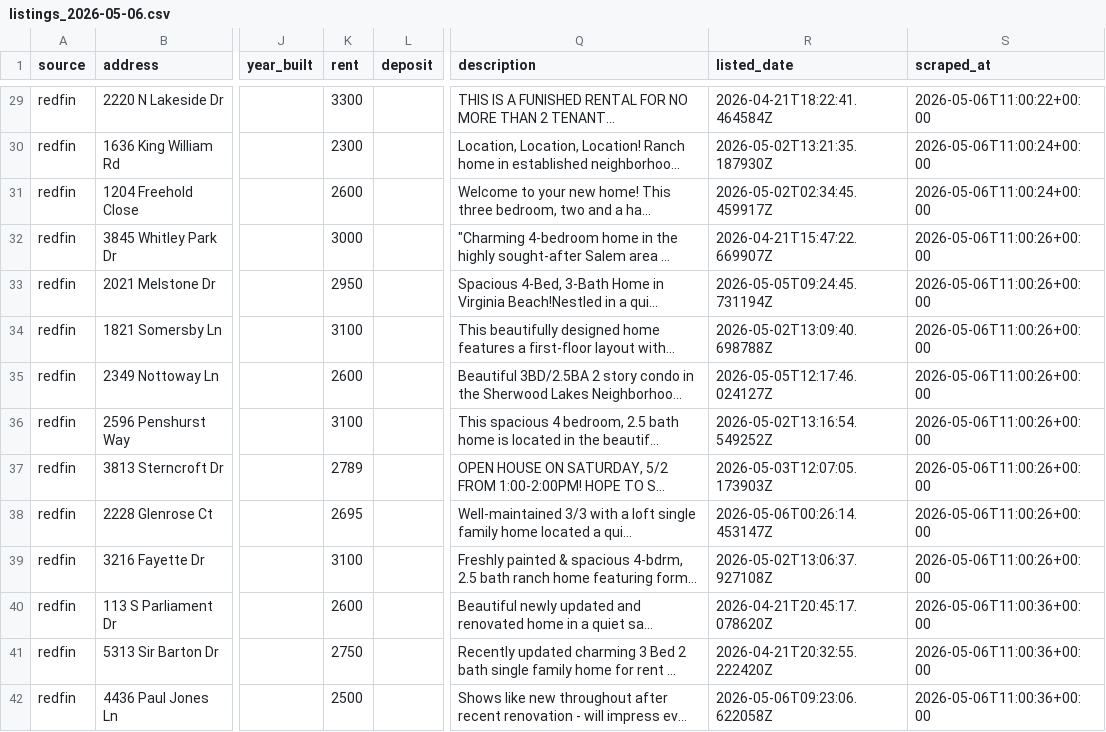
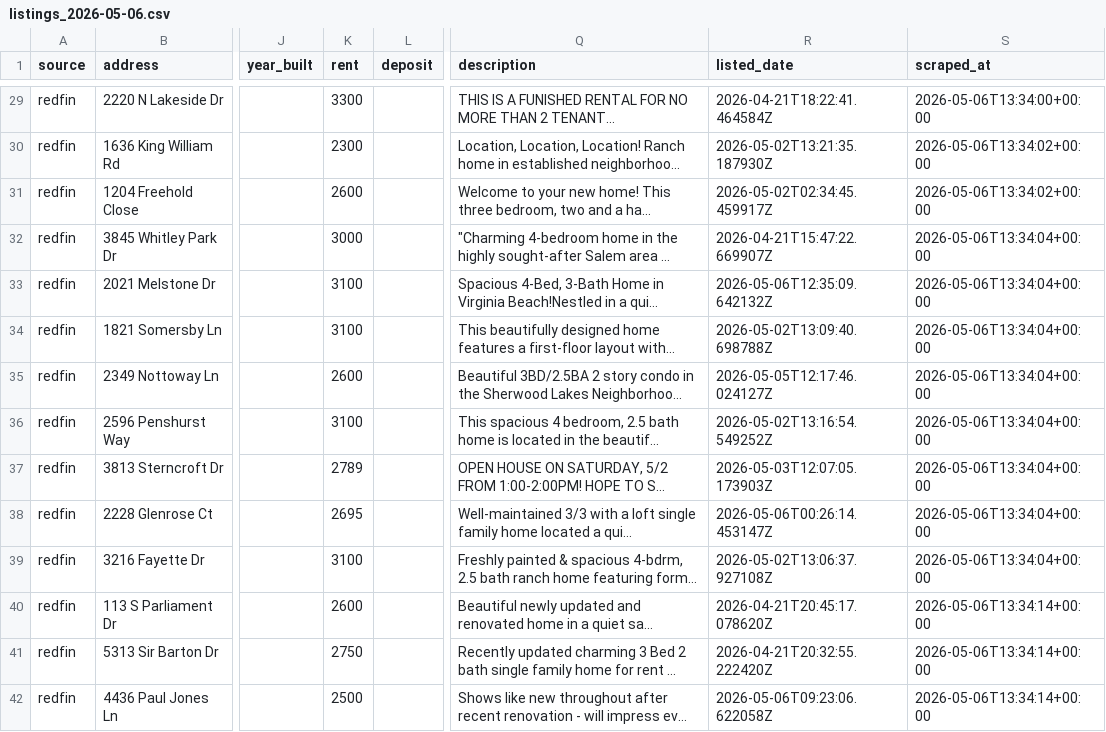
Before and after one commit to borgesw26/vb-rental-finder, a CSV file: out/listings_2026-05-06.csv, drawn as a sheet; only a part is shown, gaps mark what is left out; long unchanged cells end in …; the diff covers the shown part only; the diff names each change by its address in the sheet, - before the commit and + after, or states it on an @@ line.

```diff
--- a/out/listings_2026-05-06.csv
+++ b/out/listings_2026-05-06.csv
-S29 (scraped_at): 2026-05-06T11:00:22+00:00
+S29 (scraped_at): 2026-05-06T13:34:00+00:00
-S30:S31 (scraped_at): 2026-05-06T11:00:24+00:00
+S30:S31 (scraped_at): 2026-05-06T13:34:02+00:00
-S32:S39 (scraped_at): 2026-05-06T11:00:26+00:00
+S32:S39 (scraped_at): 2026-05-06T13:34:04+00:00
-K33 (rent): 2950
+K33 (rent): 3100
-R33 (listed_date): 2026-05-05T09:24:45.731194Z
+R33 (listed_date): 2026-05-06T12:35:09.642132Z
-S40:S42 (scraped_at): 2026-05-06T11:00:36+00:00
+S40:S42 (scraped_at): 2026-05-06T13:34:14+00:00
```
Also changed, not shown: 2 added rows, 2 removed rows and 40 edited cells elsewhere in this file, 6 other files.
